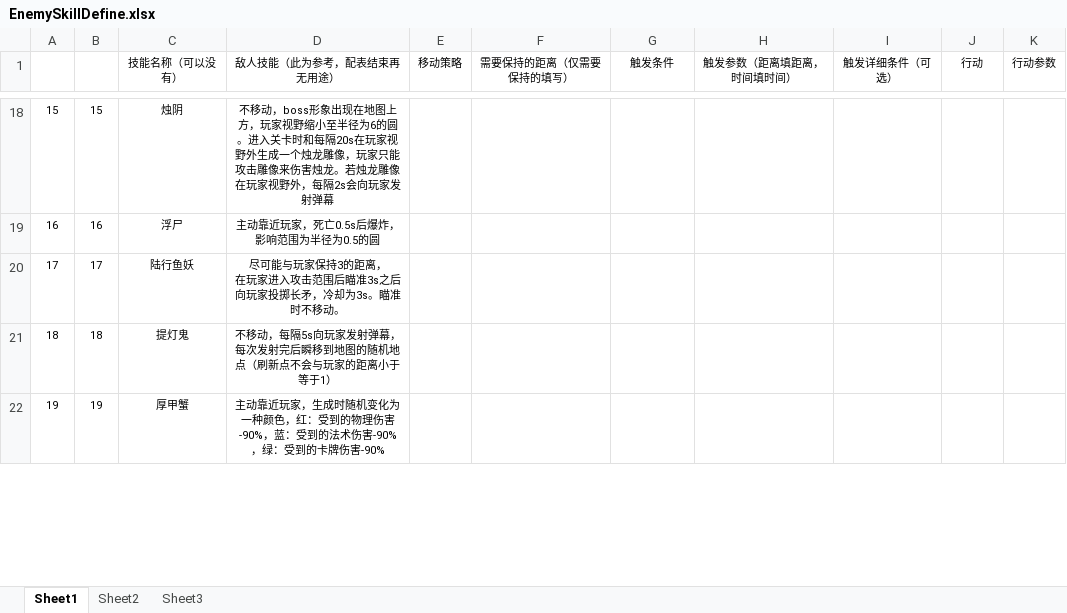
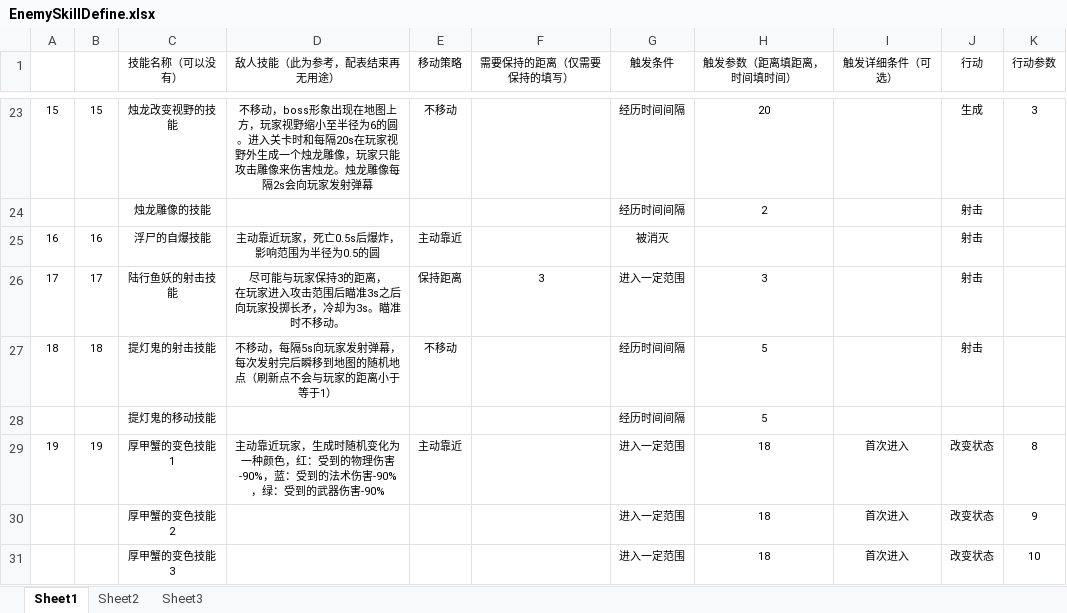
Before and after one commit to nfachenxi/CUSGA, an Excel workbook: Data/Tables/EnemySkillDefine.xlsx, sheet Sheet1, drawn as a sheet; only a part is shown, gaps mark what is left out; values as stored, in another font and other column widths than the file's, no borders; table styles not drawn; addresses are those after the commit; the diff covers the shown part only; the diff names each change by its address in the sheet, - before the commit and + after, or states it on an @@ line.

```diff
--- a/Data/Tables/EnemySkillDefine.xlsx (sheet Sheet1)
+++ b/Data/Tables/EnemySkillDefine.xlsx (sheet Sheet1)
-C23 (技能名称（可以没有）): 烛阴
+C23 (技能名称（可以没有）): 烛龙改变视野的技能
-D23 (敌人技能（此为参考，配表结束再无用途）): …害烛龙。若烛龙雕像在玩家视野外，每隔2s会…
+D23 (敌人技能（此为参考，配表结束再无用途）): …害烛龙。烛龙雕像每隔2s会…
-E23 (移动策略): (empty)
+E23 (移动策略): 不移动
-G23 (触发条件): (empty)
+G23 (触发条件): 经历时间间隔
-H23 (触发参数（距离填距离，时间填时间）): (empty)
+H23 (触发参数（距离填距离，时间填时间）): 20
-J23 (行动): (empty)
+J23 (行动): 生成
-K23 (行动参数): (empty)
+K23 (行动参数): 3
+row 24:  |  | 烛龙雕像的技能 |  |  |  | 经历时间间隔 | 2 |  | 射击
-C25 (技能名称（可以没有）): 浮尸
+C25 (技能名称（可以没有）): 浮尸的自爆技能
-E25 (移动策略): (empty)
+E25 (移动策略): 主动靠近
-G25 (触发条件): (empty)
+G25 (触发条件): 被消灭
-J25:J27 (行动): (empty)
+J25:J27 (行动): 射击
-C26 (技能名称（可以没有）): 陆行鱼妖
+C26 (技能名称（可以没有）): 陆行鱼妖的射击技能
-E26 (移动策略): (empty)
+E26 (移动策略): 保持距离
-F26 (需要保持的距离（仅需要保持的填写）): (empty)
+F26 (需要保持的距离（仅需要保持的填写）): 3
-G26 (触发条件): (empty)
+G26 (触发条件): 进入一定范围
-H26 (触发参数（距离填距离，时间填时间）): (empty)
+H26 (触发参数（距离填距离，时间填时间）): 3
-C27 (技能名称（可以没有）): 提灯鬼
+C27 (技能名称（可以没有）): 提灯鬼的射击技能
-E27 (移动策略): (empty)
+E27 (移动策略): 不移动
-G27 (触发条件): (empty)
+G27 (触发条件): 经历时间间隔
-H27 (触发参数（距离填距离，时间填时间）): (empty)
+H27 (触发参数（距离填距离，时间填时间）): 5
+row 28:  |  | 提灯鬼的移动技能 |  |  |  | 经历时间间隔 | 5
-C29 (技能名称（可以没有）): 厚甲蟹
+C29 (技能名称（可以没有）): 厚甲蟹的变色技能1
-D29 (敌人技能（此为参考，配表结束再无用途）): …：受到的卡牌伤害-90%
+D29 (敌人技能（此为参考，配表结束再无用途）): …：受到的武器伤害-90%
-E29 (移动策略): (empty)
+E29 (移动策略): 主动靠近
-G29 (触发条件): (empty)
+G29 (触发条件): 进入一定范围
-H29 (触发参数（距离填距离，时间填时间）): (empty)
+H29 (触发参数（距离填距离，时间填时间）): 18
-I29 (触发详细条件（可选）): (empty)
+I29 (触发详细条件（可选）): 首次进入
-J29 (行动): (empty)
+J29 (行动): 改变状态
-K29 (行动参数): (empty)
+K29 (行动参数): 8
+row 30:  |  | 厚甲蟹的变色技能2 |  |  |  | 进入一定范围 | 18 | 首次进入 | 改变状态 | 9
+row 31:  |  | 厚甲蟹的变色技能3 |  |  |  | 进入一定范围 | 18 | 首次进入 | 改变状态 | 10
```
Also changed, not shown: 13 added rows, 1 removed row and 126 edited cells elsewhere in this sheet, Data/Tables/SpawnersDefine.xlsx, Data/Tables/StatusDefine.xlsx, 5 other files.
